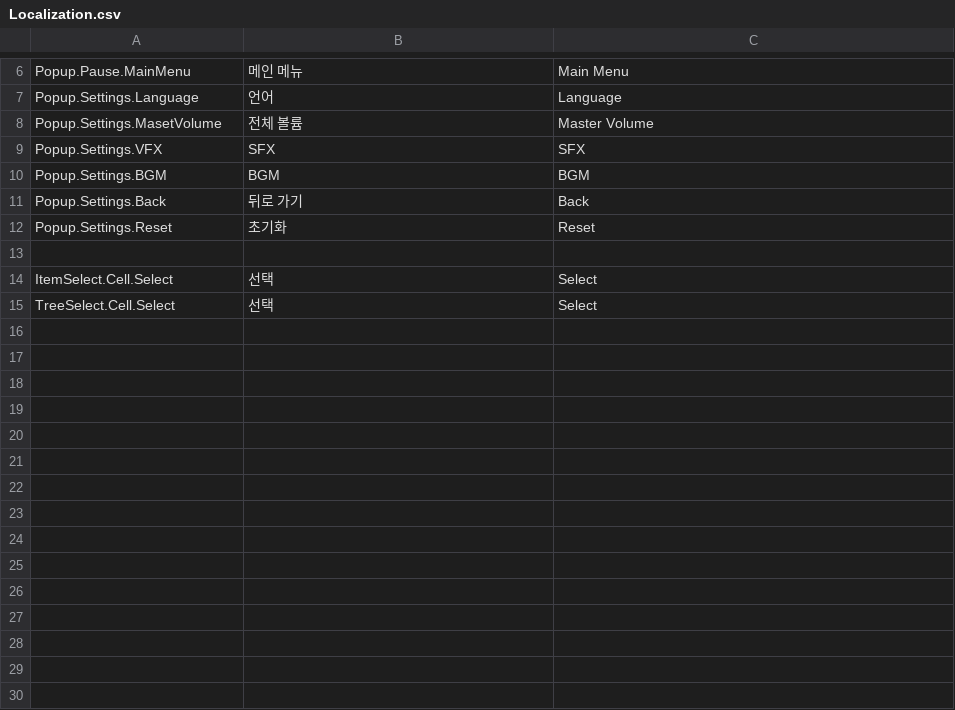
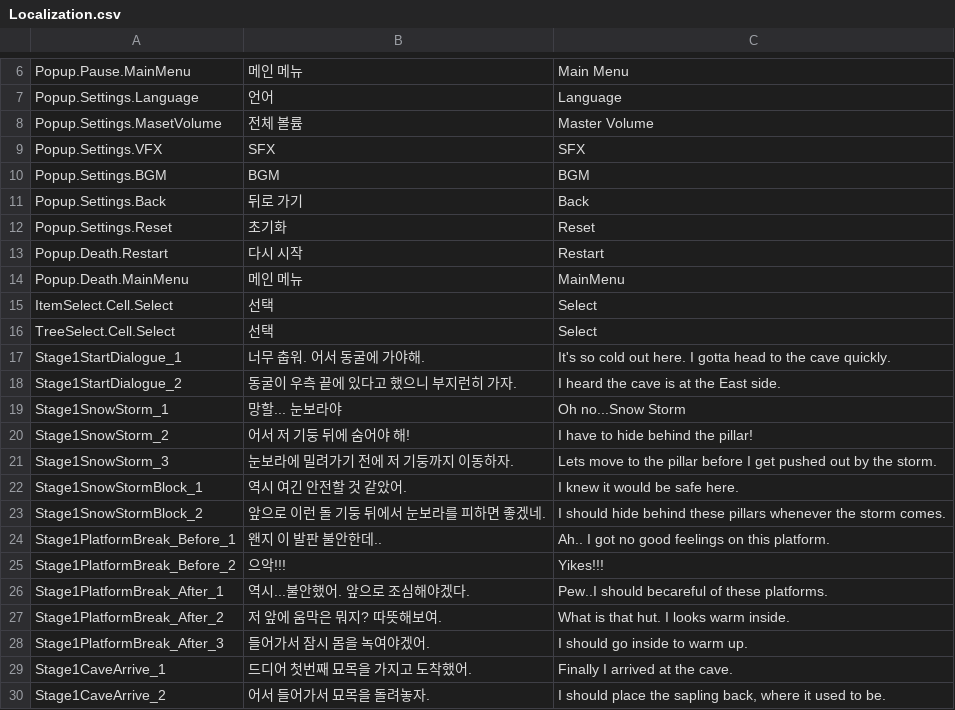
Before and after one commit to JaeJoonSim/RedGamJam, a CSV file: Assets/SimpleLocalization/Resources/Localization/Localization.csv, drawn as a sheet; only a part is shown, gaps mark what is left out; the diff names each change by its address in the sheet, - before the commit and + after, or states it on an @@ line.

Commit message:
Setting Dialogue

```diff
--- a/Assets/SimpleLocalization/Resources/Localization/Localization.csv
+++ b/Assets/SimpleLocalization/Resources/Localization/Localization.csv
-row 13: (empty)
+row 13: Popup.Death.Restart | 다시 시작 | Restart
+row 14: Popup.Death.MainMenu | 메인 메뉴 | MainMenu
+row 17: Stage1StartDialogue_1 | 너무 춥워. 어서 동굴에 가야해. | It's so cold out here. I gotta head to the cave quickly.
+row 18: Stage1StartDialogue_2 | 동굴이 우측 끝에 있다고 했으니 부지런히 가자. | I heard the cave is at the East side.
+row 19: Stage1SnowStorm_1 | 망할... 눈보라야 | Oh no...Snow Storm
+row 20: Stage1SnowStorm_2 | 어서 저 기둥 뒤에 숨어야 해! | I have to hide behind the pillar!
+row 21: Stage1SnowStorm_3 | 눈보라에 밀려가기 전에 저 기둥까지 이동하자. | Lets move to the pillar before I get pushed out by the storm.
+row 22: Stage1SnowStormBlock_1 | 역시 여긴 안전할 것 같았어. | I knew it would be safe here.
+row 23: Stage1SnowStormBlock_2 | 앞으로 이런 돌 기둥 뒤에서 눈보라를 피하면 좋겠네. | I should hide behind these pillars whenever the storm comes.
+row 24: Stage1PlatformBreak_Before_1 | 왠지 이 발판 불안한데.. | Ah.. I got no good feelings on this platform.
+row 25: Stage1PlatformBreak_Before_2 | 으악!!! | Yikes!!!
+row 26: Stage1PlatformBreak_After_1 | 역시...불안했어. 앞으로 조심해야겠다. | Pew..I should becareful of these platforms.
+row 27: Stage1PlatformBreak_After_2 | 저 앞에 움막은 뭐지? 따뜻해보여. | What is that hut. I looks warm inside.
+row 28: Stage1PlatformBreak_After_3 | 들어가서 잠시 몸을 녹여야겠어. | I should go inside to warm up.
+row 29: Stage1CaveArrive_1 | 드디어 첫번째 묘목을 가지고 도착했어. | Finally I arrived at the cave.
+row 30: Stage1CaveArrive_2 | 어서 들어가서 묘목을 돌려놓자. | I should place the sapling back, where it used to be.
```
Also changed, not shown: 9 other files.
